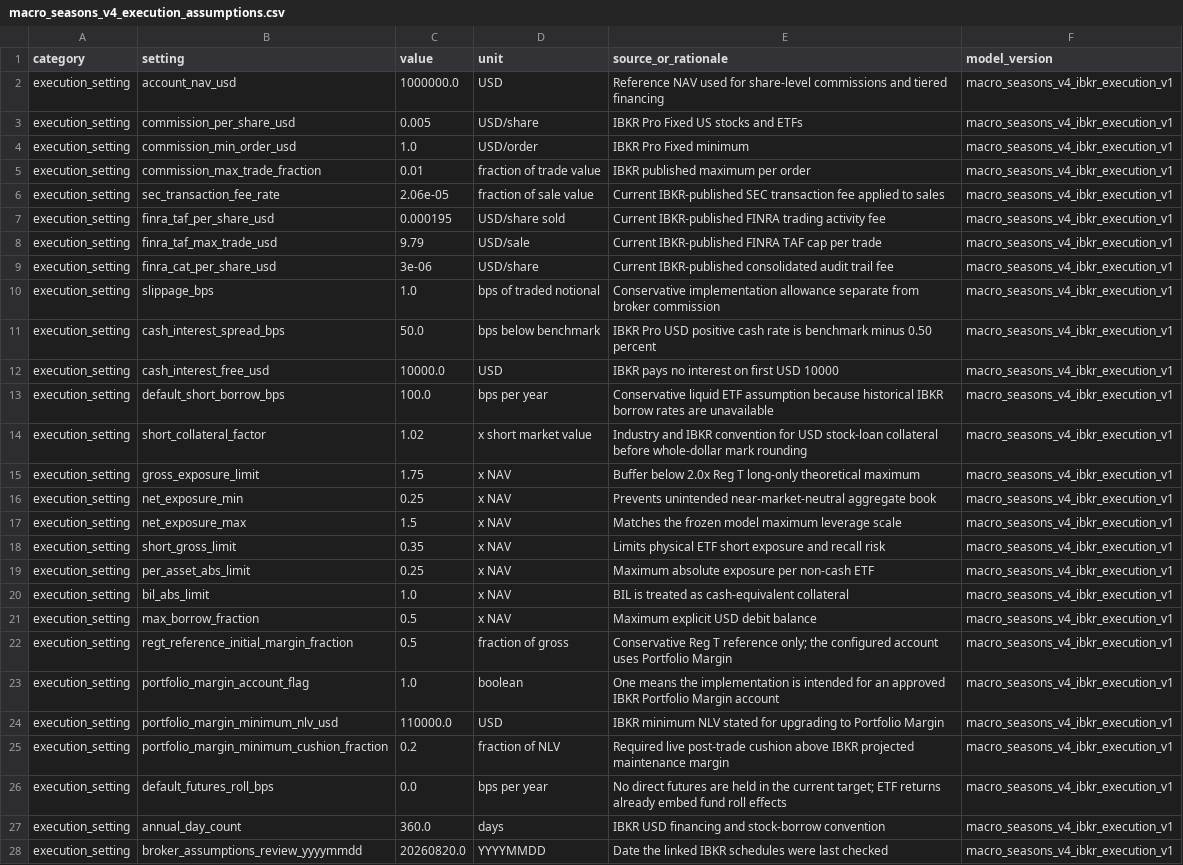
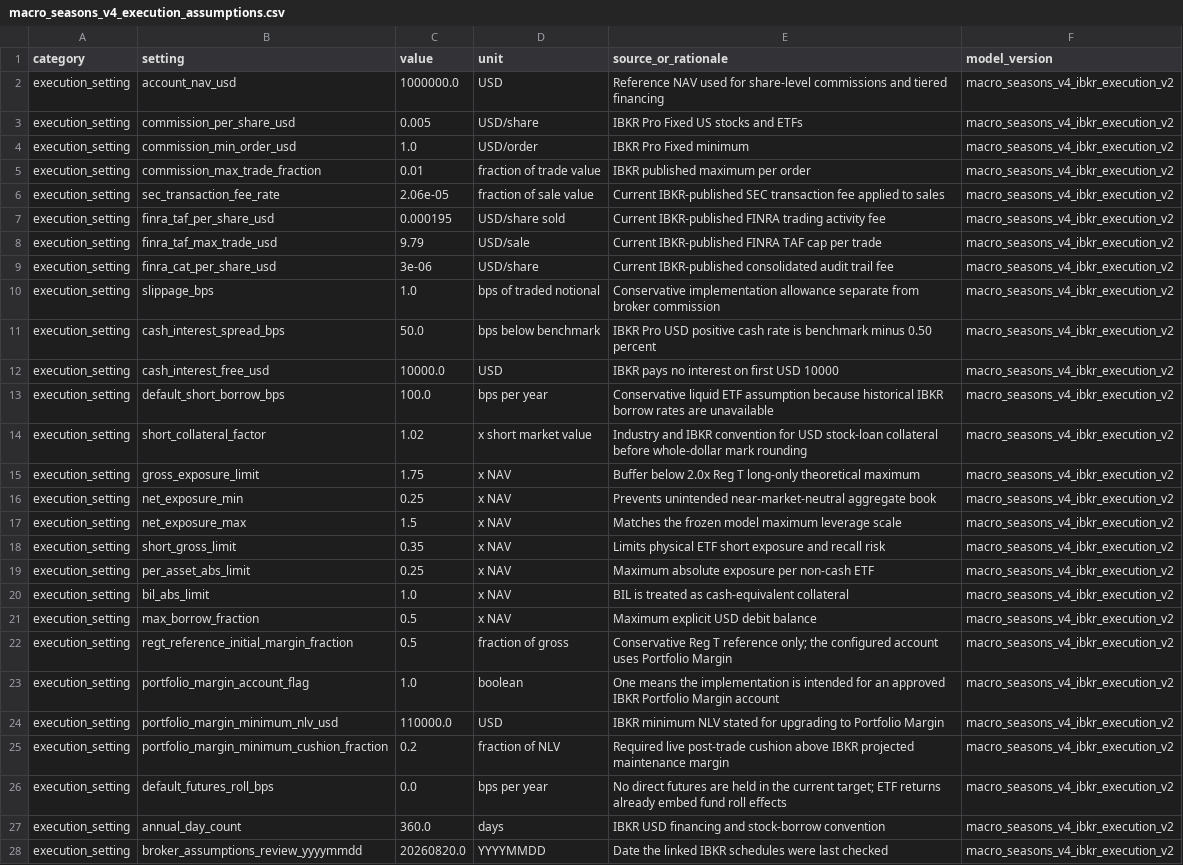
Before and after one commit to ginolatino32/macro-scenario-dashboard, a CSV file: exports/macro_seasons_v4_execution_assumptions.csv, drawn as a sheet; only a part is shown; the diff covers the shown part only; the diff names each change by its address in the sheet, - before the commit and + after, or states it on an @@ line.

```diff
--- a/exports/macro_seasons_v4_execution_assumptions.csv
+++ b/exports/macro_seasons_v4_execution_assumptions.csv
-F2:F28 (model_version): macro_seasons_v4_ibkr_execution_v1
+F2:F28 (model_version): macro_seasons_v4_ibkr_execution_v2
```
Also changed, not shown: 22 edited cells elsewhere in this file, exports/macro_seasons_v4_execution_cost_summary.csv, exports/macro_seasons_v4_execution_current_orders.csv, 11 other files.
